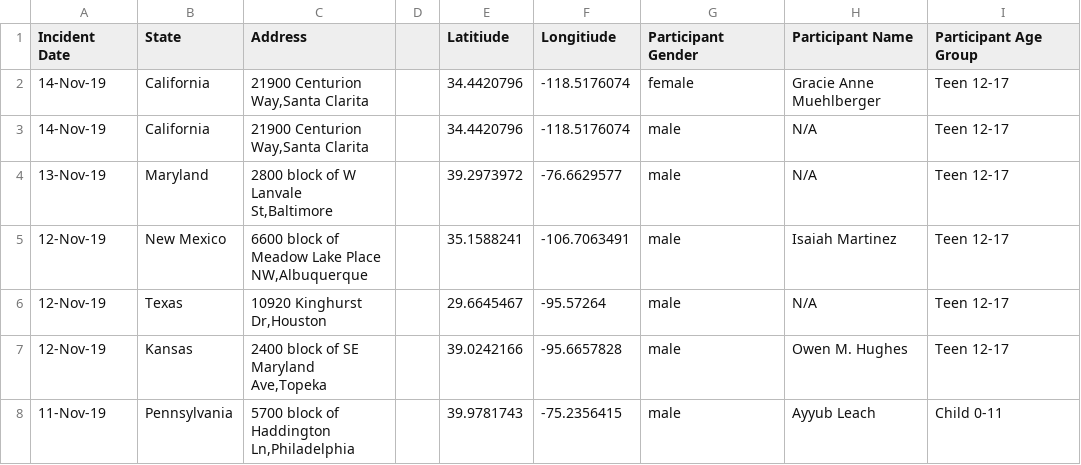
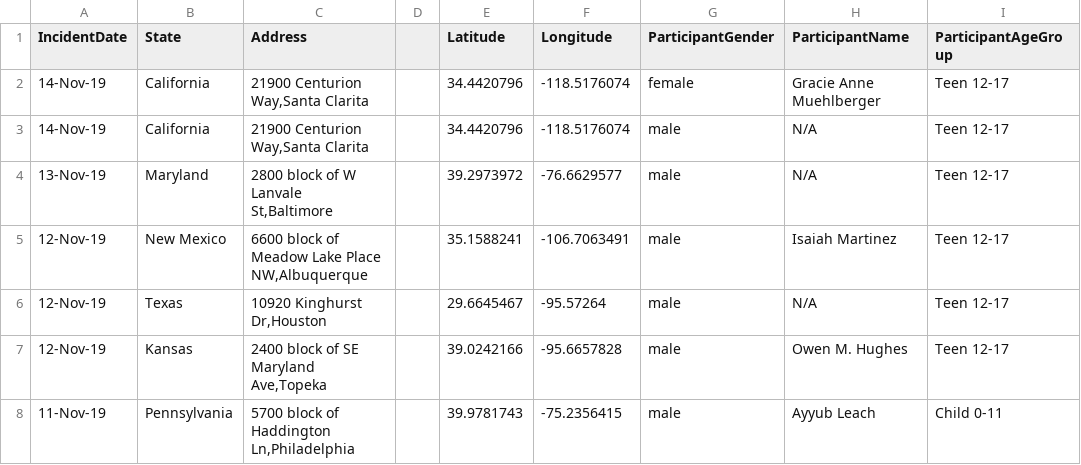
Before and after one commit to dashamet/Gun-Violence, a CSV file: data/shootingKilledEdit - shooting_killed.csv, drawn as a sheet; only a part is shown.

```diff
--- a/data/shootingKilledEdit - shooting_killed.csv
+++ b/data/shootingKilledEdit - shooting_killed.csv
@@ -1,2 +1,2 @@
-Incident Date,State,Address,,Latitiude,Longitiude,Participant Gender,Participant Name,Participant Age Group
+IncidentDate,State,Address,,Latitude,Longitude,ParticipantGender,ParticipantName,ParticipantAgeGroup
 14-Nov-19,California,"21900 Centurion Way,Santa Clarita",,34.4420796,-118.5176074,female,Gracie Anne Muehlberger,Teen 12-17
```
Also changed, not shown: data/shootingInjuredEdit - shooting_injured.csv, 2 other files.
